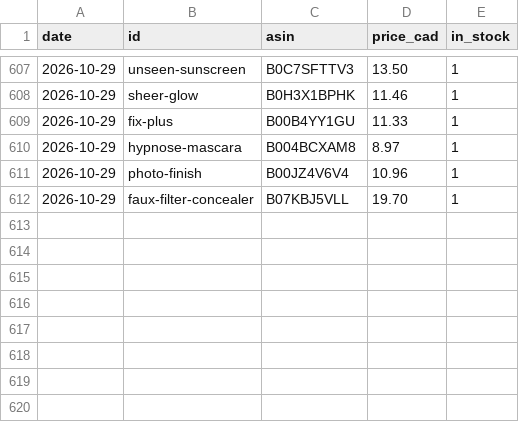
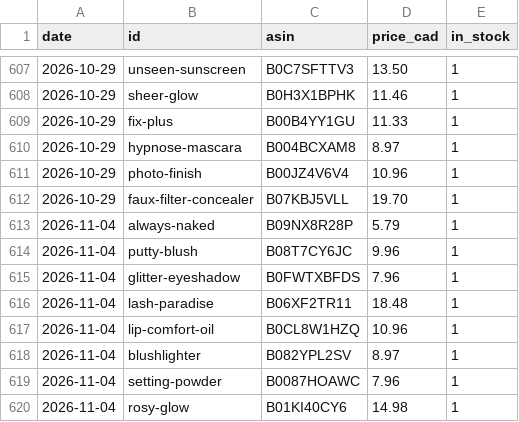
Before and after one commit to BlushLust/blushlust.github.io, a CSV file: data/prices.csv, drawn as a sheet; only a part is shown, gaps mark what is left out.

Commit message:
Blush check: +6 verified dupes (queue 10), 3 holiday roundups, prices, metrics, idea log

```diff
--- a/data/prices.csv
+++ b/data/prices.csv
@@ -612 +612,9 @@ date,id,asin,price_cad,in_stock
 2026-10-29,faux-filter-concealer,B07KBJ5VLL,19.70,1
+2026-11-04,always-naked,B09NX8R28P,5.79,1
+2026-11-04,putty-blush,B08T7CY6JC,9.96,1
+2026-11-04,glitter-eyeshadow,B0FWTXBFDS,7.96,1
+2026-11-04,lash-paradise,B06XF2TR11,18.48,1
+2026-11-04,lip-comfort-oil,B0CL8W1HZQ,10.96,1
+2026-11-04,blushlighter,B082YPL2SV,8.97,1
+2026-11-04,setting-powder,B0087HOAWC,7.96,1
+2026-11-04,rosy-glow,B01KI40CY6,14.98,1
```
Also changed, not shown: data/metrics.csv, 3 other files.
